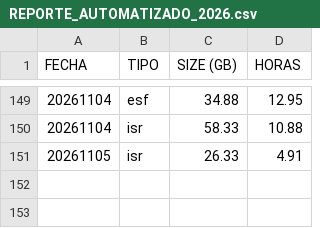
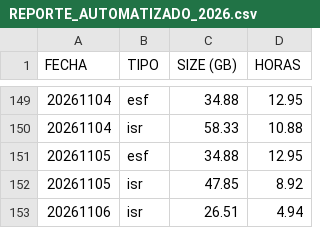
Before and after one commit to sebastianVP/DATASETS_CLASE, a CSV file: REPORTE_AUTOMATIZADO_2026.csv, drawn as a sheet; only a part is shown, gaps mark what is left out.

Commit message:
Actualizacion de reportes 2026

```diff
--- a/REPORTE_AUTOMATIZADO_2026.csv
+++ b/REPORTE_AUTOMATIZADO_2026.csv
@@ -150,2 +150,4 @@ FECHA,TIPO,SIZE (GB),HORAS
 20261104,isr,58.33,10.88
-20261105,isr,26.33,4.91
+20261105,esf,34.88,12.95
+20261105,isr,47.85,8.92
+20261106,isr,26.51,4.94
```
Also changed, not shown: REPORTE_DIGDT_2026.csv.
